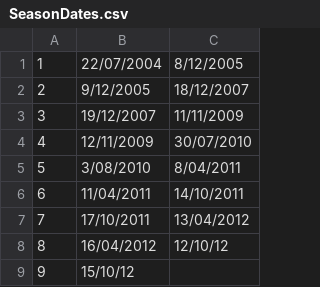
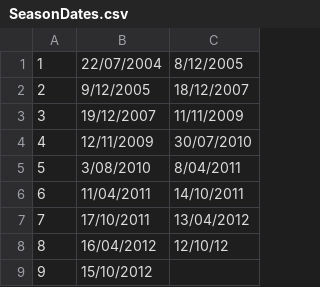
Before and after one commit to andywarren86/quicksplit, a CSV file: data/SeasonDates.csv, drawn as a sheet.

Commit message:
End of season 8

```diff
--- a/data/SeasonDates.csv
+++ b/data/SeasonDates.csv
@@ -8,2 +8,2 @@
 8,16/04/2012,12/10/12
-9,15/10/12,
+9,15/10/2012,
```
